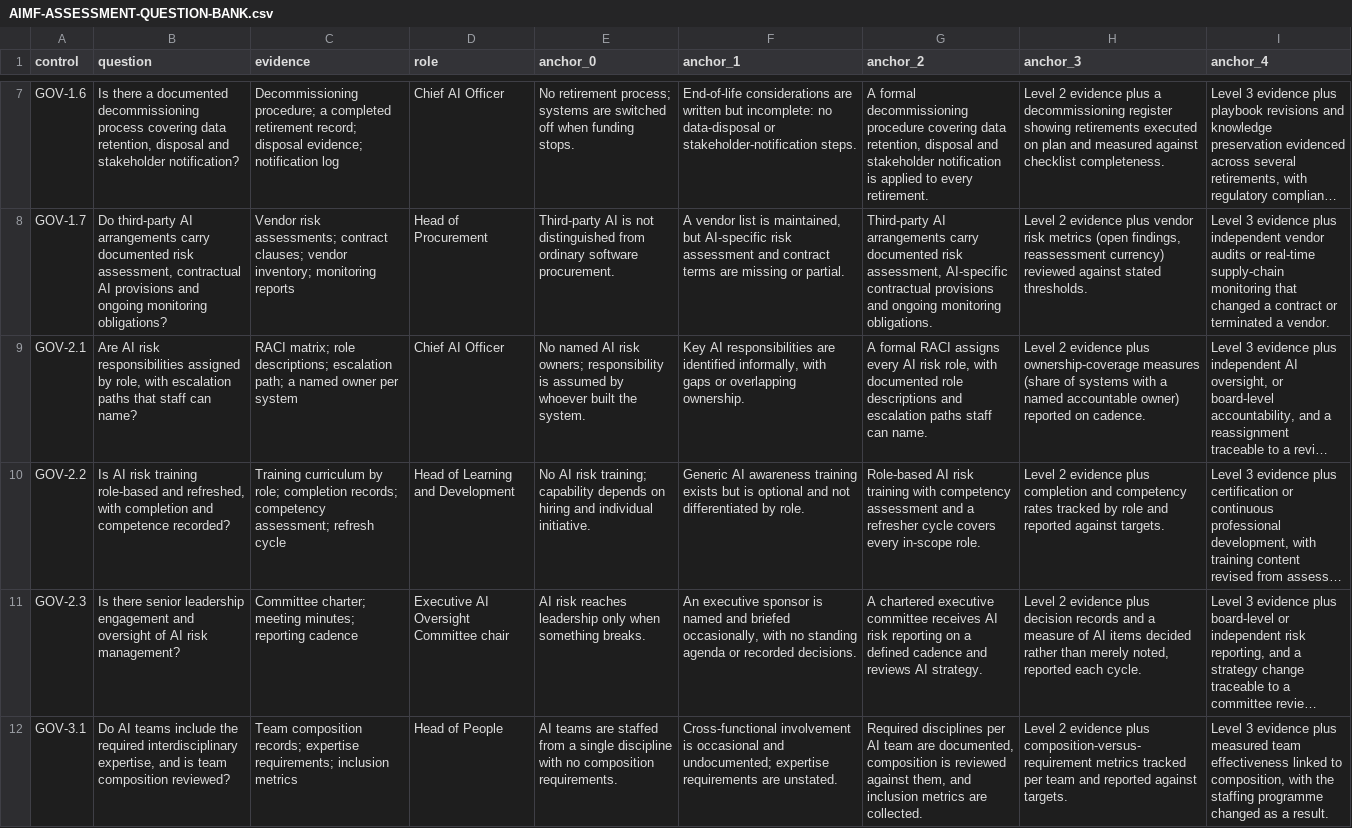
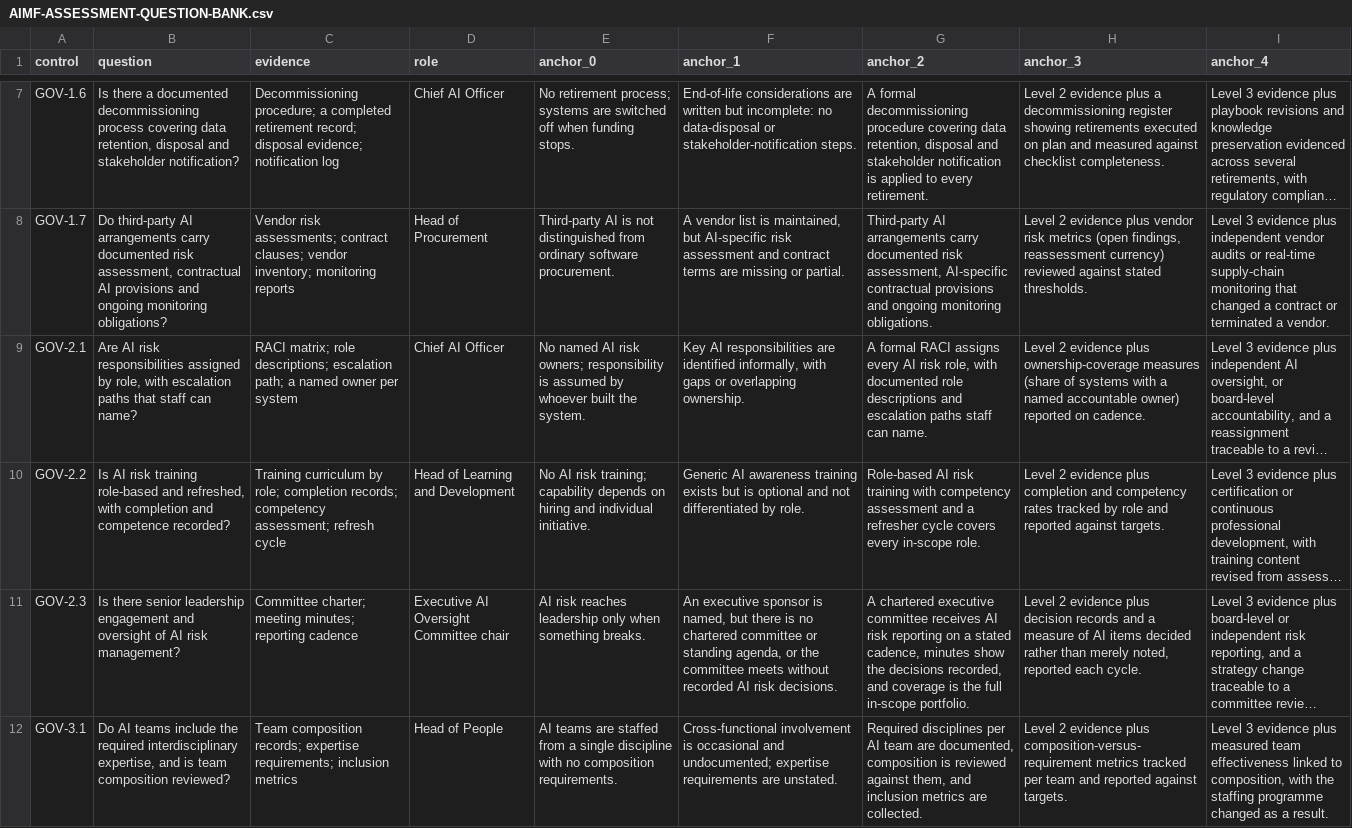
Before and after one commit to PraeSynBH/aimf, a CSV file: documents/AIMF-Full-Documentation/implementation/AIMF-ASSESSMENT-QUESTION-BANK.csv, drawn as a sheet; only a part is shown, gaps mark what is left out; long unchanged cells end in …; the diff covers the shown part only; the diff names each change by its address in the sheet, - before the commit and + after, or states it on an @@ line.

Commit message:
AIMF v1.0.7: scoring protocol and validator in the artifact, 1-2 anchors rewritten, run-4 measured at 51/72 (70.8%)
The protocol was only in the working tree in v1.0.6, so the artifact a buyer
opened had anchors and no decision procedure. This commit puts it in the tree
that gets packaged, enforces its presence in check, and re-measures the one
instrument change the run-3 diagnosis called for.

- implementation/AIMF-ASSESSMENT-GUIDE.md: Scoring Protocol P1-P7 with the
  four tests (coverage, cadence, measure, one-artefact-one-clause), the
  two-level rule, the NA verdict and reason codes E1-E4, blind double scoring,
  adjudication rules 1-4, the 90% threshold and the measured result.
- implementation/AIMF-INSTRUMENT-VALIDATION.md: the measurement, all
  adjudications, the limits, and the run-4 re-measurement.
- implementation/AIMF-ASSESSMENT-QUESTION-BANK.csv: anchor 1 and anchor 2
  rewritten on 12 controls so the level-1/level-2 boundary is a countable test
  (coverage of the dated scope register, approval and currency) instead of
  'partial'/'unevenly'/'comprehensive'.
- scripts/aimf_question_bank.py: check fails if the protocol sections are
  missing from the guide.
- validation/: frozen case AIMF-VAL-2026-A, the scoring and adjudication
  harness, the anchor edit script, and run4/ sheets.

Run 4 (same case, models and brief as run 3): 51/72 agree (70.8%), up from
45/72 (62.5%). On the 12 rewritten controls 0/12 -> 6/12; on the 60 untouched
controls 45/60 -> 45/60. 21/21 disagreements adjudicated, none unresolved.
Not validated: 70.8% is below the 90% threshold.

```diff
--- a/documents/AIMF-Full-Documentation/implementation/AIMF-ASSESSMENT-QUESTION-BANK.csv
+++ b/documents/AIMF-Full-Documentation/implementation/AIMF-ASSESSMENT-QUESTION-BANK.csv
-F11 (anchor_1): …sponsor is named and briefed occasionally, with no standing agenda or recorded decisions.
+F11 (anchor_1): …sponsor is named, but there is no chartered committee or standing agenda, or the committee meets without recorded AI risk decisions.
-G11 (anchor_2): …on a defined cadence and reviews AI strategy.
+G11 (anchor_2): …on a stated cadence, minutes show the decisions recorded, and coverage is the full in-scope portfolio.
```
Also changed, not shown: 22 edited cells elsewhere in this file, 48 other files.
